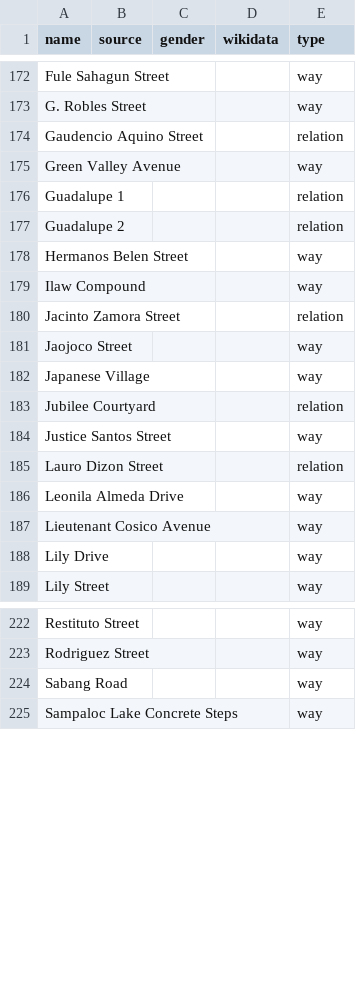
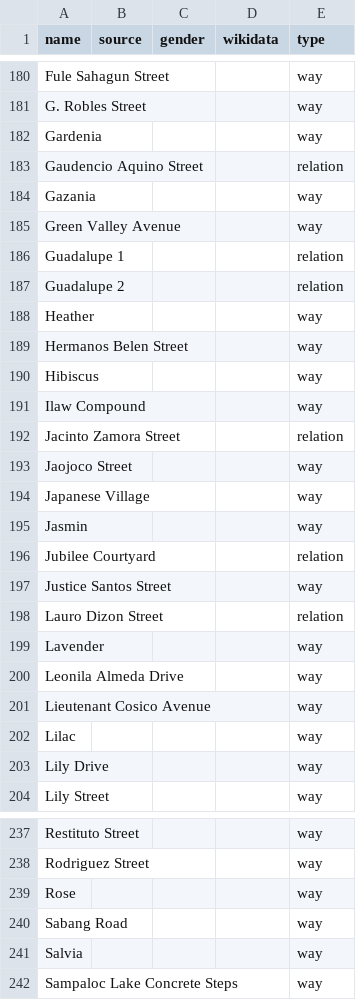
Before and after one commit to EqualStreetNames/equalstreetnames-sanpablo, a CSV file: data/other.csv, drawn as a sheet; only a part is shown, gaps mark what is left out; the diff covers the shown part only; the diff names each change by its address in the sheet, - before the commit and + after, or states it on an @@ line.

```diff
--- a/data/other.csv
+++ b/data/other.csv
+row 182: Gardenia |  |  |  | way
+row 184: Gazania |  |  |  | way
+row 188: Heather |  |  |  | way
+row 190: Hibiscus |  |  |  | way
+row 195: Jasmin |  |  |  | way
+row 199: Lavender |  |  |  | way
+row 202: Lilac |  |  |  | way
+row 239: Rose |  |  |  | way
+row 241: Salvia |  |  |  | way
```
Also changed, not shown: 14 added rows and 1 removed row elsewhere in this file, 3 other files.
